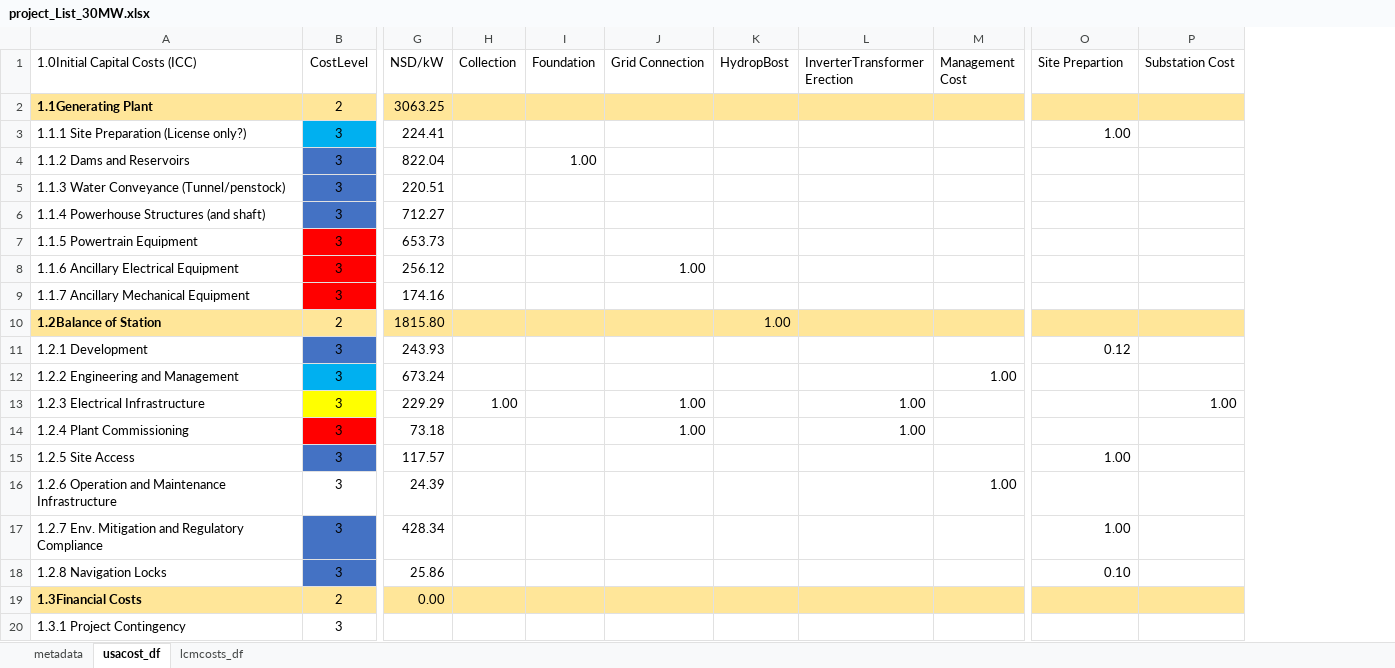
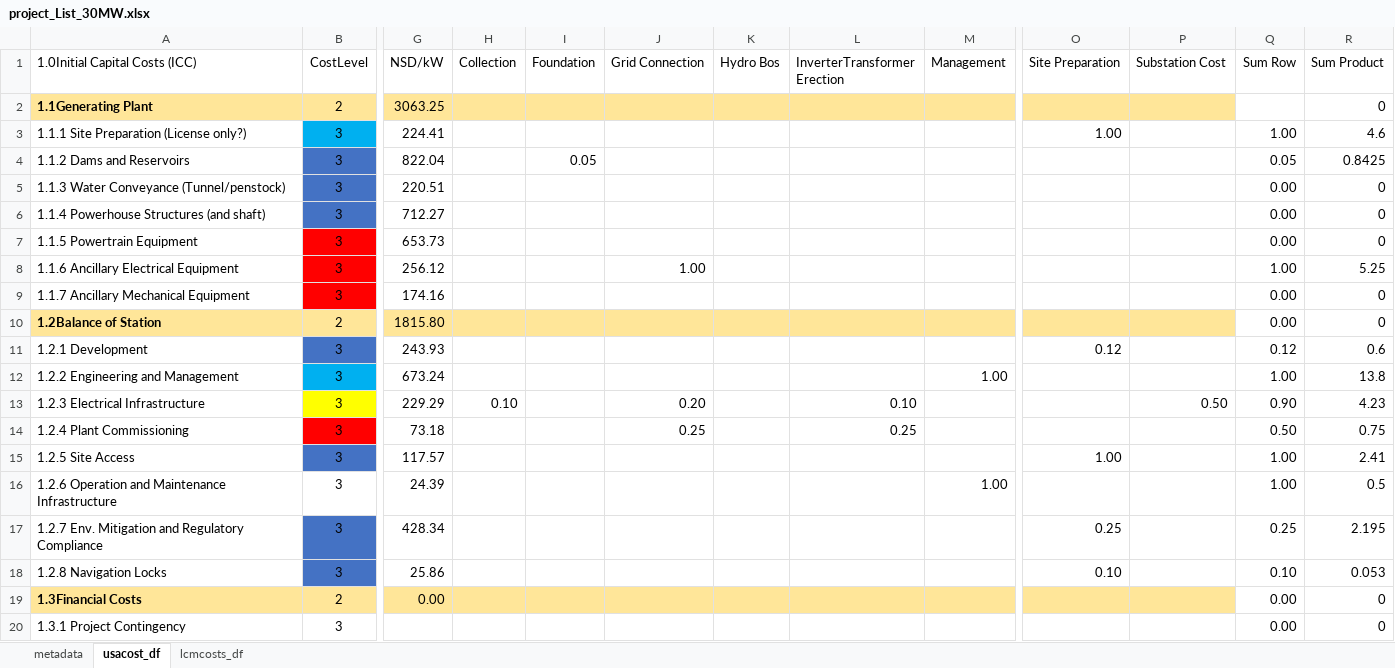
Before and after one commit to NREL/HybridBOSSE, an Excel workbook: HydroBOSSE/project_List_30MW.xlsx, sheet usacost_df, drawn as a sheet; only a part is shown, gaps mark what is left out; values as stored, in another font and other column widths than the file's, no borders; removed rows and columns are numbered as before the commit, all else as after; the diff names each change by its address in the sheet, - before the commit and + after, or states it on an @@ line.

```diff
--- a/HydroBOSSE/project_List_30MW.xlsx (sheet usacost_df)
+++ b/HydroBOSSE/project_List_30MW.xlsx (sheet usacost_df)
-column K (HydropBost), row 10: 1.00
+column K (Hydro Bos), empty
+column Q (Sum Row), rows 3-20: 1.00 | 0.05 | 0.00 | 0.00 | 0.00 | 1.00 | 0.00 | 0.00 | 0.12 | 1.00 | 0.90 | 0.50 | 1.00 | 1.00 | 0.25 | 0.10 | 0.00 | 0.00
+column R (Sum Product), rows 2-20: 0 | 4.6 | 0.8425 | 0 | 0 | 0 | 5.25 | 0 | 0 | 0.6 | 13.8 | 4.23 | 0.75 | 2.41 | 0.5 | 2.195 | 0.053 | 0 | 0
-M1: Management Cost
+M1: Management
-O1: Site Prepartion
+O1: Site Preparation
-I4 (Foundation): 1.00
+I4 (Foundation): 0.05
-H13 (Collection): 1.00
+H13 (Collection): 0.10
-J13 (Grid Connection): 1.00
+J13 (Grid Connection): 0.20
-L13 (InverterTransformer Erection): 1.00
+L13 (InverterTransformer Erection): 0.10
-P13 (Substation Cost): 1.00
+P13 (Substation Cost): 0.50
-J14 (Grid Connection): 1.00
+J14 (Grid Connection): 0.25
-L14 (InverterTransformer Erection): 1.00
+L14 (InverterTransformer Erection): 0.25
-O17 (Site Preparation): 1.00
+O17 (Site Preparation): 0.25
```
Also changed, not shown: sheet metadata, HydroBOSSE/project_list.xlsx, 7 other files.
